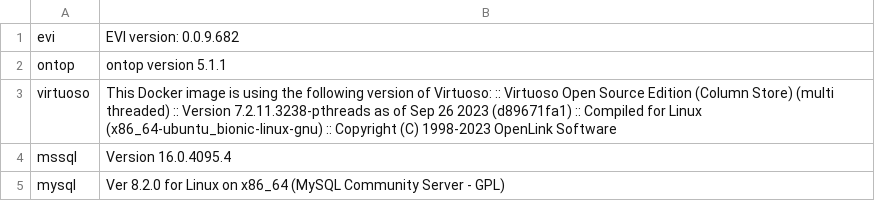
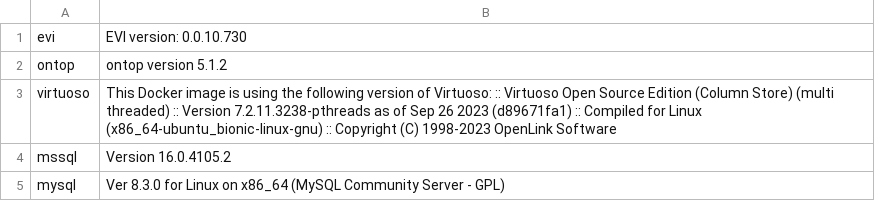
Before and after one commit to mchaloupka/r2rml-benchmark, a CSV file: azure/last-measure/version.csv, drawn as a sheet.

```diff
--- a/azure/last-measure/version.csv
+++ b/azure/last-measure/version.csv
@@ -1,5 +1,5 @@
-evi,EVI version: 0.0.9.682
-ontop,ontop version 5.1.1
+evi,EVI version: 0.0.10.730
+ontop,ontop version 5.1.2
 virtuoso,This Docker image is using the following version of Virtuoso: :: Virtuoso Open Source Edition (Column Store) (multi threaded) :: Version 7.2.11.3238-pthreads as of Sep 26 2023 (d89671fa1) :: Compiled for Linux (x86_64-ubuntu_bionic-linux-gnu) :: Copyright (C) 1998-2023 OpenLink Software
-mssql,Version 16.0.4095.4
-mysql,Ver 8.2.0 for Linux on x86_64 (MySQL Community Server - GPL)
+mssql,Version 16.0.4105.2
+mysql,Ver 8.3.0 for Linux on x86_64 (MySQL Community Server - GPL)
```
Also changed, not shown: azure/last-measure/summary.csv, 36 other files.
